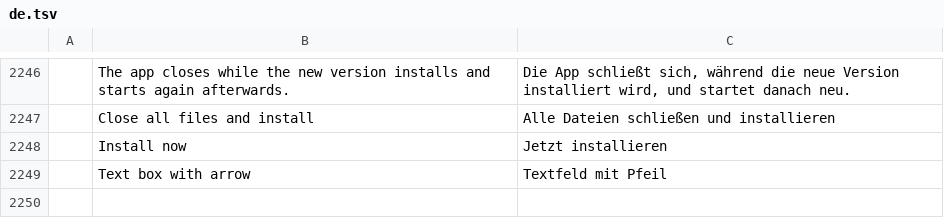
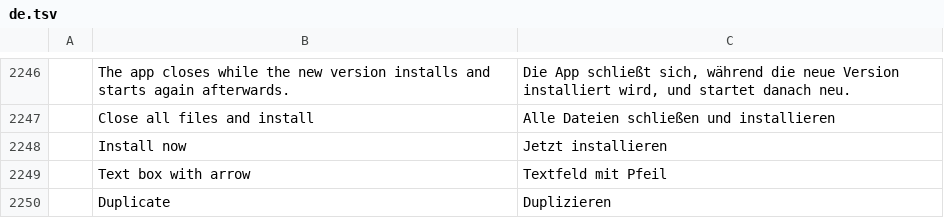
Before and after one commit to YamYam-ee/trk-pdf-flow, a TSV file: crates/ui-egui/src/i18n/de.tsv, drawn as a sheet; only a part is shown, gaps mark what is left out; the diff names each change by its address in the sheet, - before the commit and + after, or states it on an @@ line.

```diff
--- a/crates/ui-egui/src/i18n/de.tsv
+++ b/crates/ui-egui/src/i18n/de.tsv
+row 2250:  | Duplicate | Duplizieren
```
Also changed, not shown: crates/ui-egui/src/i18n/bg.tsv, crates/ui-egui/src/i18n/hu.tsv, 22 other files.
